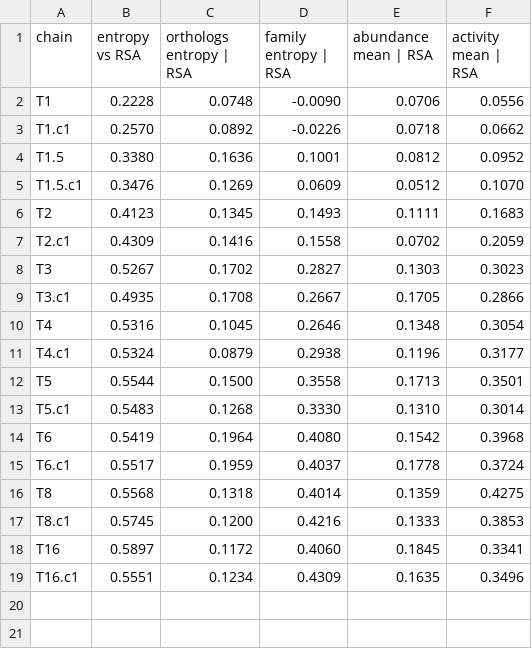
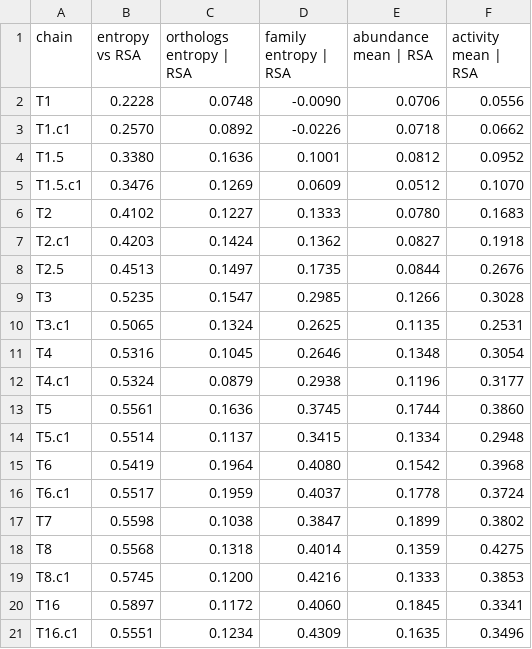
Before and after one commit to MarcoSanchini/my_extendedSampling, a TSV file: softmax/monte_carlo/pten_natural/matched16k/sampled_vs_references_partial_rsa.tsv, drawn as a sheet.

```diff
--- a/softmax/monte_carlo/pten_natural/matched16k/sampled_vs_references_partial_rsa.tsv
+++ b/softmax/monte_carlo/pten_natural/matched16k/sampled_vs_references_partial_rsa.tsv
@@ -5,12 +5,14 @@ T1.5	0.3380	0.1636	0.1001	0.0812	0.0952
 T1.5.c1	0.3476	0.1269	0.0609	0.0512	0.1070
-T2	0.4123	0.1345	0.1493	0.1111	0.1683
-T2.c1	0.4309	0.1416	0.1558	0.0702	0.2059
-T3	0.5267	0.1702	0.2827	0.1303	0.3023
-T3.c1	0.4935	0.1708	0.2667	0.1705	0.2866
+T2	0.4102	0.1227	0.1333	0.0780	0.1683
+T2.c1	0.4203	0.1424	0.1362	0.0827	0.1918
+T2.5	0.4513	0.1497	0.1735	0.0844	0.2676
+T3	0.5235	0.1547	0.2985	0.1266	0.3028
+T3.c1	0.5065	0.1324	0.2625	0.1135	0.2531
 T4	0.5316	0.1045	0.2646	0.1348	0.3054
 T4.c1	0.5324	0.0879	0.2938	0.1196	0.3177
-T5	0.5544	0.1500	0.3558	0.1713	0.3501
-T5.c1	0.5483	0.1268	0.3330	0.1310	0.3014
+T5	0.5561	0.1636	0.3745	0.1744	0.3860
+T5.c1	0.5514	0.1137	0.3415	0.1334	0.2948
 T6	0.5419	0.1964	0.4080	0.1542	0.3968
 T6.c1	0.5517	0.1959	0.4037	0.1778	0.3724
+T7	0.5598	0.1038	0.3847	0.1899	0.3802
 T8	0.5568	0.1318	0.4014	0.1359	0.4275
```
Also changed, not shown: softmax/monte_carlo/pten_natural/matched16k/sampled_entropy_in_K_sets.tsv, softmax/monte_carlo/pten_natural/matched16k/sampled_vs_references_spearman.tsv, 8 other files.
